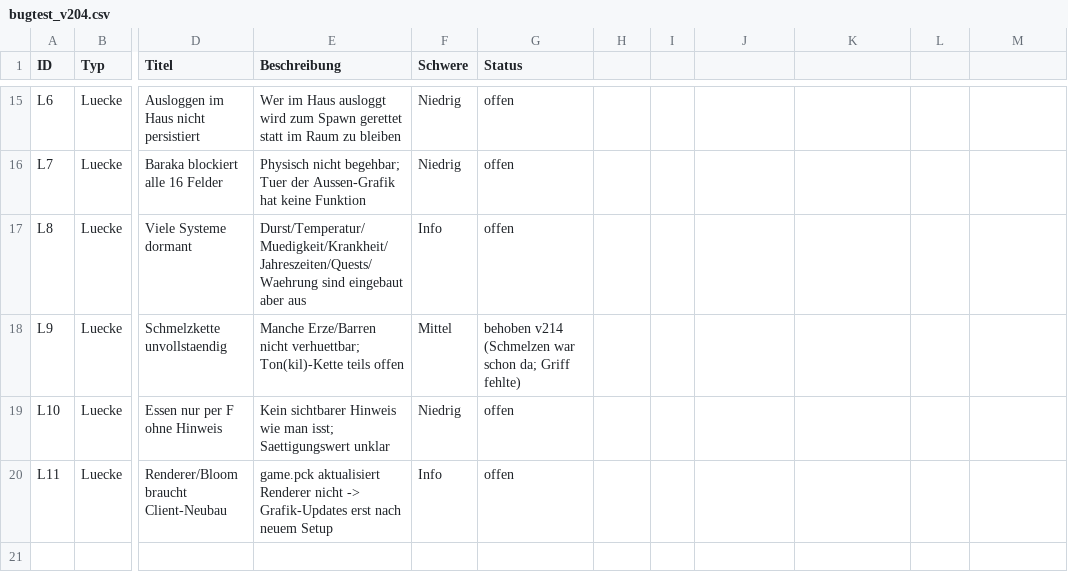
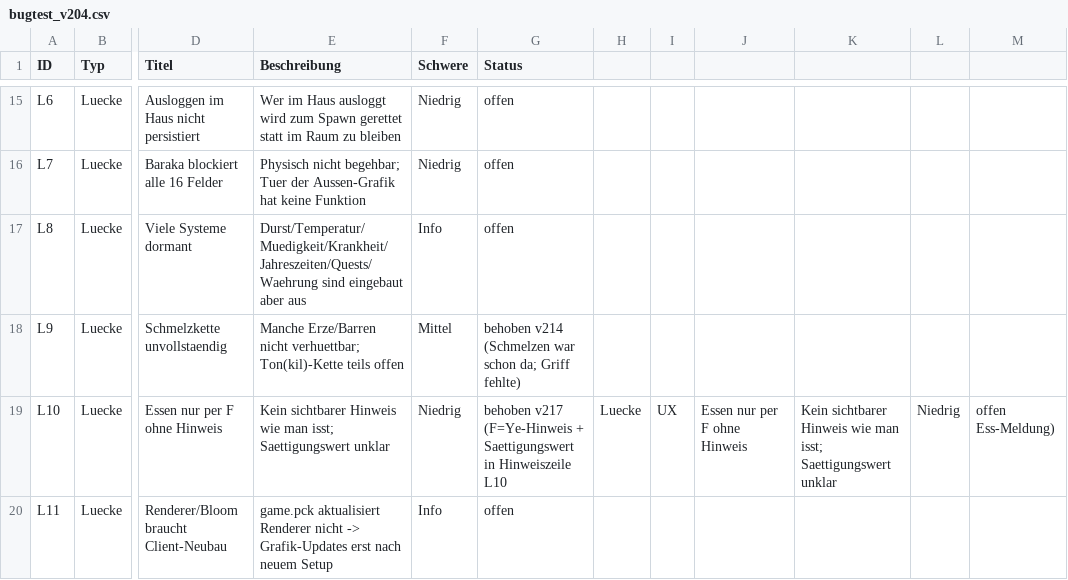
Before and after one commit to sysexperts/survival, a CSV file: bugtest_v204.csv, drawn as a sheet; only a part is shown, gaps mark what is left out; the diff names each change by its address in the sheet, - before the commit and + after, or states it on an @@ line.

```diff
--- a/bugtest_v204.csv
+++ b/bugtest_v204.csv
-G19 (Status): offen
+G19 (Status): behoben v217 (F=Ye-Hinweis + Saettigungswert in Hinweiszeile L10
-H19: (empty)
+H19: Luecke
-I19: (empty)
+I19: UX
-J19: (empty)
+J19: Essen nur per F ohne Hinweis
-K19: (empty)
+K19: Kein sichtbarer Hinweis wie man isst; Saettigungswert unklar
-L19: (empty)
+L19: Niedrig
-M19: (empty)
+M19: offen Ess-Meldung)
```
Also changed, not shown: 3 other files.
